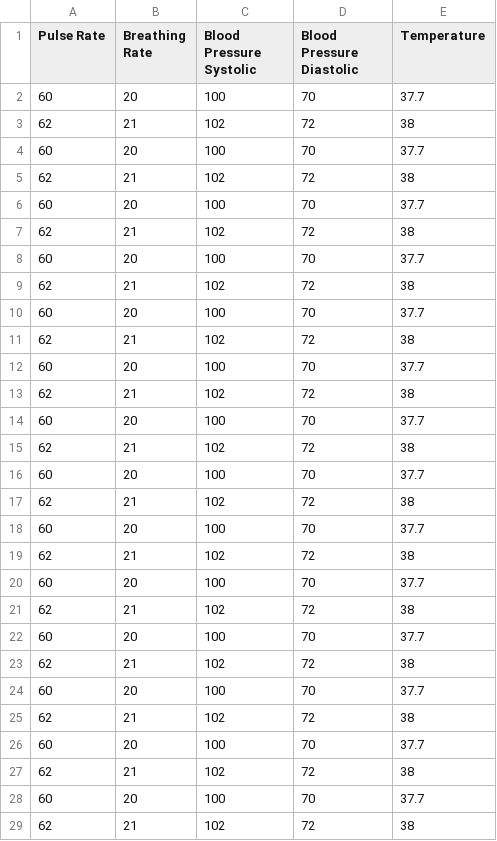
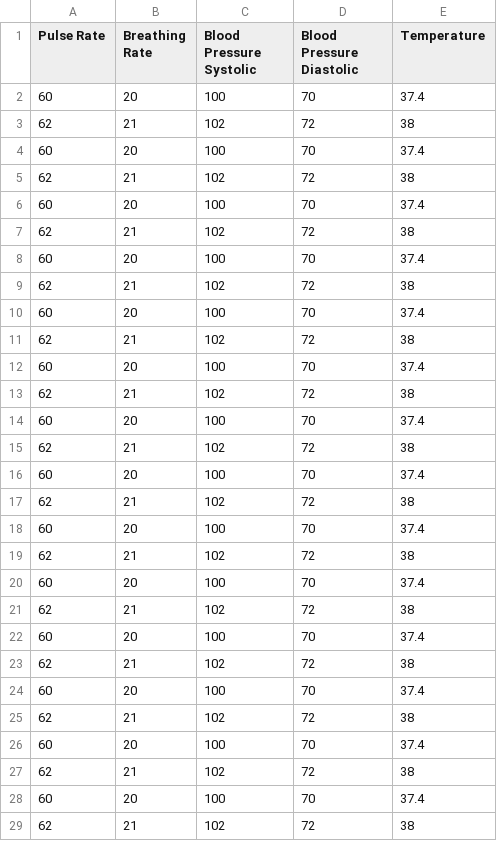
Before and after one commit to EMAA-Tech/EMAA-Tech, a CSV file: Bed 4.csv, drawn as a sheet; only a part is shown; the diff covers the shown part only.

```diff
--- a/Bed 4.csv
+++ b/Bed 4.csv
@@ -1,29 +1,29 @@
 Pulse Rate,Breathing Rate,Blood Pressure Systolic,Blood Pressure Diastolic,Temperature
-60,20,100,70,37.7
+60,20,100,70,37.4
 62,21,102,72,38
-60,20,100,70,37.7
+60,20,100,70,37.4
 62,21,102,72,38
-60,20,100,70,37.7
+60,20,100,70,37.4
 62,21,102,72,38
-60,20,100,70,37.7
+60,20,100,70,37.4
 62,21,102,72,38
-60,20,100,70,37.7
+60,20,100,70,37.4
 62,21,102,72,38
-60,20,100,70,37.7
+60,20,100,70,37.4
 62,21,102,72,38
-60,20,100,70,37.7
+60,20,100,70,37.4
 62,21,102,72,38
-60,20,100,70,37.7
+60,20,100,70,37.4
 62,21,102,72,38
-60,20,100,70,37.7
+60,20,100,70,37.4
 62,21,102,72,38
-60,20,100,70,37.7
+60,20,100,70,37.4
 62,21,102,72,38
-60,20,100,70,37.7
+60,20,100,70,37.4
 62,21,102,72,38
-60,20,100,70,37.7
+60,20,100,70,37.4
 62,21,102,72,38
-60,20,100,70,37.7
+60,20,100,70,37.4
 62,21,102,72,38
-60,20,100,70,37.7
+60,20,100,70,37.4
 62,21,102,72,38
```
Also changed, not shown: 6 edited cells elsewhere in this file, Bed 10.csv, Bed 2.csv, 51 other files.
